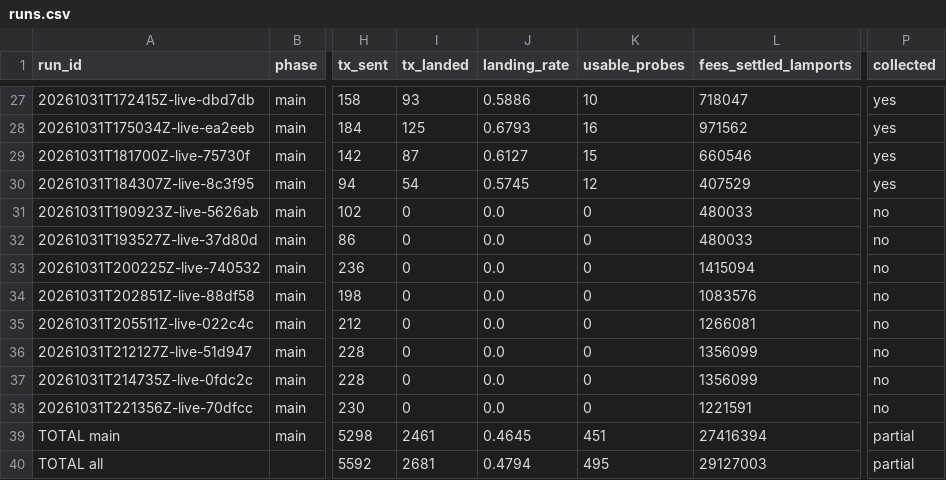
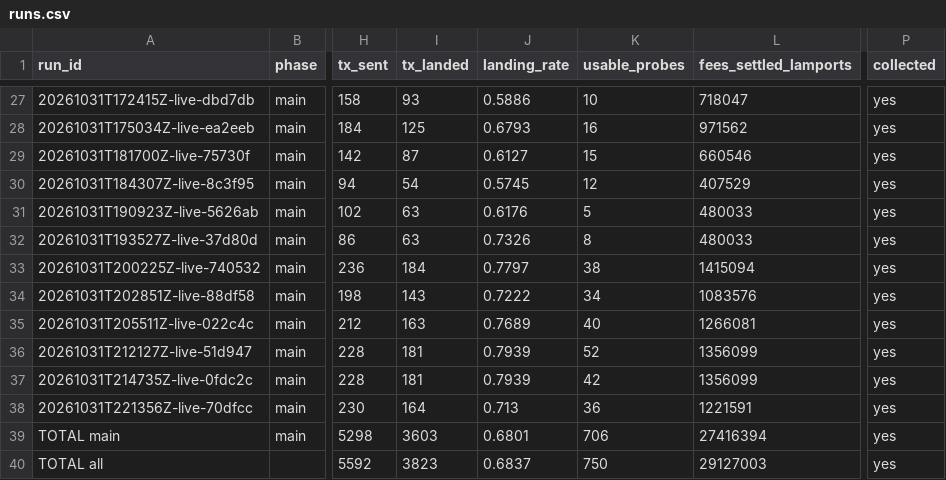
Before and after one commit to recruitabx/Inside-The-Solana-Block, a CSV file: results/runs.csv, drawn as a sheet; only a part is shown, gaps mark what is left out; the diff names each change by its address in the sheet, - before the commit and + after, or states it on an @@ line.

```diff
--- a/results/runs.csv
+++ b/results/runs.csv
-I31:I32 (tx_landed): 0
+I31:I32 (tx_landed): 63
-J31 (landing_rate): 0.0
+J31 (landing_rate): 0.6176
-K31 (usable_probes): 0
+K31 (usable_probes): 5
-P31:P38 (collected): no
+P31:P38 (collected): yes
-J32 (landing_rate): 0.0
+J32 (landing_rate): 0.7326
-K32 (usable_probes): 0
+K32 (usable_probes): 8
-I33 (tx_landed): 0
+I33 (tx_landed): 184
-J33 (landing_rate): 0.0
+J33 (landing_rate): 0.7797
-K33 (usable_probes): 0
+K33 (usable_probes): 38
-I34 (tx_landed): 0
+I34 (tx_landed): 143
-J34 (landing_rate): 0.0
+J34 (landing_rate): 0.7222
-K34 (usable_probes): 0
+K34 (usable_probes): 34
-I35 (tx_landed): 0
+I35 (tx_landed): 163
-J35 (landing_rate): 0.0
+J35 (landing_rate): 0.7689
-K35 (usable_probes): 0
+K35 (usable_probes): 40
-I36:I37 (tx_landed): 0
+I36:I37 (tx_landed): 181
-J36:J37 (landing_rate): 0.0
+J36:J37 (landing_rate): 0.7939
-K36 (usable_probes): 0
+K36 (usable_probes): 52
-K37 (usable_probes): 0
+K37 (usable_probes): 42
-I38 (tx_landed): 0
+I38 (tx_landed): 164
-J38 (landing_rate): 0.0
+J38 (landing_rate): 0.713
-K38 (usable_probes): 0
+K38 (usable_probes): 36
-I39 (tx_landed): 2461
+I39 (tx_landed): 3603
-J39 (landing_rate): 0.4645
+J39 (landing_rate): 0.6801
-K39 (usable_probes): 451
+K39 (usable_probes): 706
-P39:P40 (collected): partial
+P39:P40 (collected): yes
-I40 (tx_landed): 2681
+I40 (tx_landed): 3823
-J40 (landing_rate): 0.4794
+J40 (landing_rate): 0.6837
-K40 (usable_probes): 495
+K40 (usable_probes): 750
```
Also changed, not shown: results/logit.csv, results/table_2x2.csv, 16 other files.
